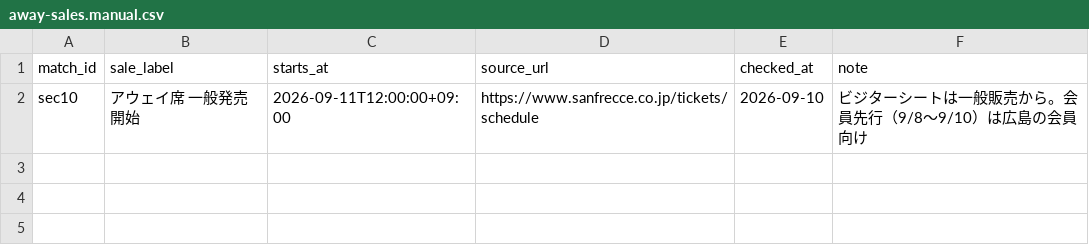
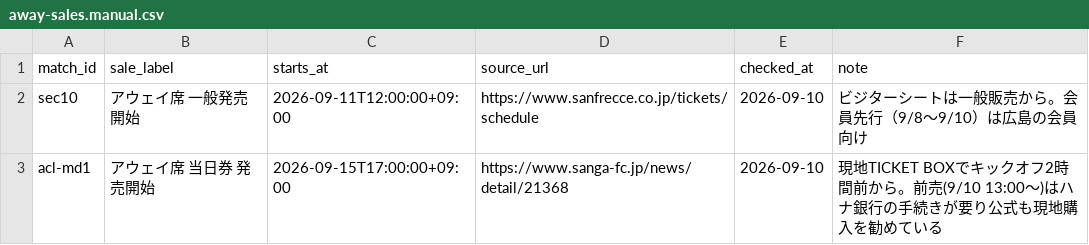
Before and after one commit to koteikara/Sanga, a CSV file: docs/sheets/away-sales.manual.csv, drawn as a sheet; the diff names each change by its address in the sheet, - before the commit and + after, or states it on an @@ line.

```diff
--- a/docs/sheets/away-sales.manual.csv
+++ b/docs/sheets/away-sales.manual.csv
+row 3: acl-md1 | アウェイ席 当日券 発売開始 | 2026-09-15T17:00:00+09:00 | https://www.sanga-fc.jp/news/detail/21368 | 2026-09-10 | 現地TICKET BOXでキックオフ2時間前から。前売(9/10 13:00〜)はハナ銀行の手続きが要り公式も現地購入を勧めている
```
Also changed, not shown: 5 other files.
